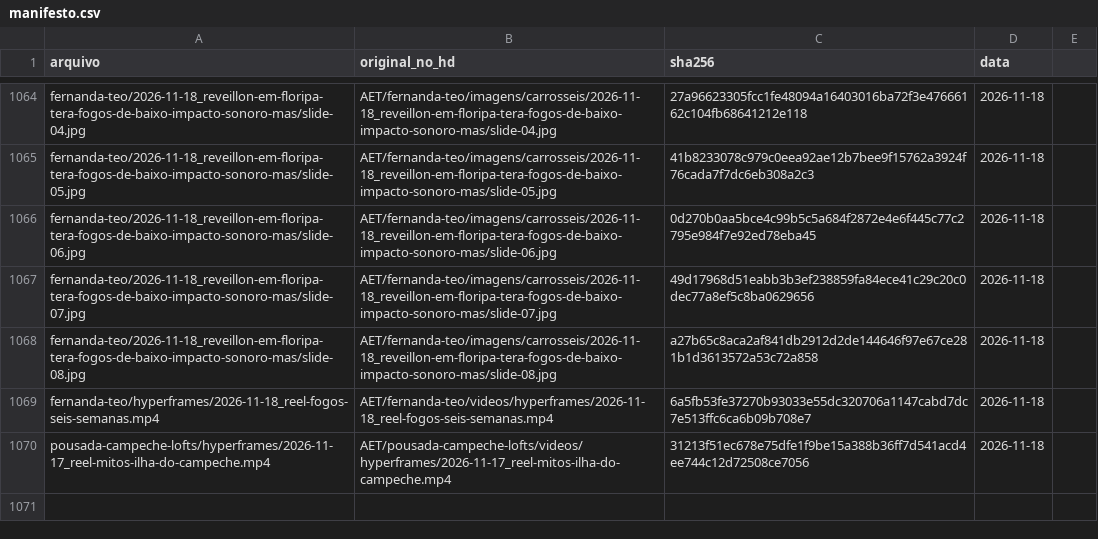
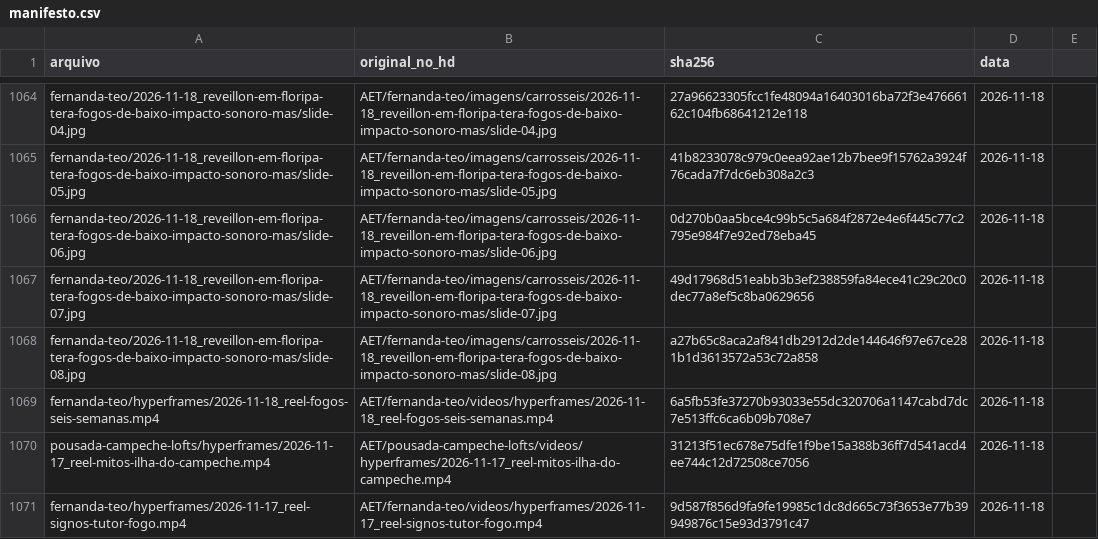
Before and after one commit to techaet/carrosseis-publico, a CSV file: manifesto.csv, drawn as a sheet; only a part is shown, gaps mark what is left out.

Commit message:
carrossel fernanda-teo/hyperframes

```diff
--- a/manifesto.csv
+++ b/manifesto.csv
@@ -1070 +1070,2 @@ fernanda-teo/hyperframes/2026-11-18_reel-fogos-seis-semanas.mp4,AET/fernanda-teo
 pousada-campeche-lofts/hyperframes/2026-11-17_reel-mitos-ilha-do-campeche.mp4,AET/pousada-campeche-lofts/videos/hyperframes/2026-11-17_reel-mitos-ilha-do-campeche.mp4,31213f51ec678e75dfe1f9be15a388b36ff7d541acd4ee744c12d72508ce7056,2026-11-18
+fernanda-teo/hyperframes/2026-11-17_reel-signos-tutor-fogo.mp4,AET/fernanda-teo/videos/hyperframes/2026-11-17_reel-signos-tutor-fogo.mp4,9d587f856d9fa9fe19985c1dc8d665c73f3653e77b39949876c15e93d3791c47,2026-11-18
```
Also changed, not shown: 1 other file.
